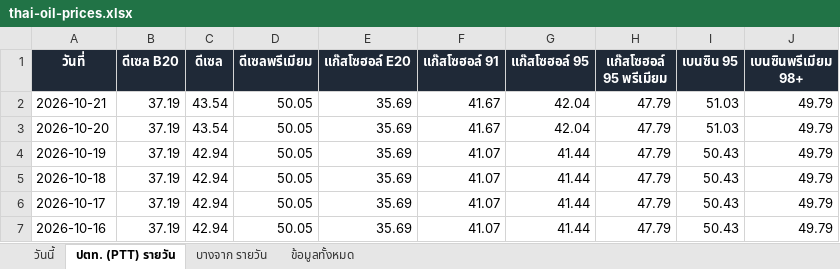
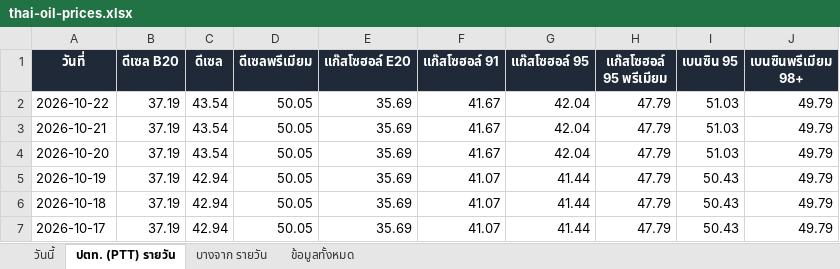
Before and after one commit to chasvitf/thai-oil-prices, an Excel workbook: data/thai-oil-prices.xlsx, sheet ปตท. (PTT) รายวัน, drawn as a sheet; only a part is shown; the shorter side is filled out with more unchanged rows; values as stored, in another font and other column widths than the file's, no borders; the diff names each change by its address in the sheet, - before the commit and + after, or states it on an @@ line.

```diff
--- a/data/thai-oil-prices.xlsx (sheet ปตท. (PTT) รายวัน)
+++ b/data/thai-oil-prices.xlsx (sheet ปตท. (PTT) รายวัน)
+row 2: 2026-10-22 | 37.19 | 43.54 | 50.05 | 35.69 | 41.67 | 42.04 | 47.79 | 51.03 | 49.79
```
Also changed, not shown: sheet ข้อมูลทั้งหมด, sheet บางจาก รายวัน, 2 other files.
